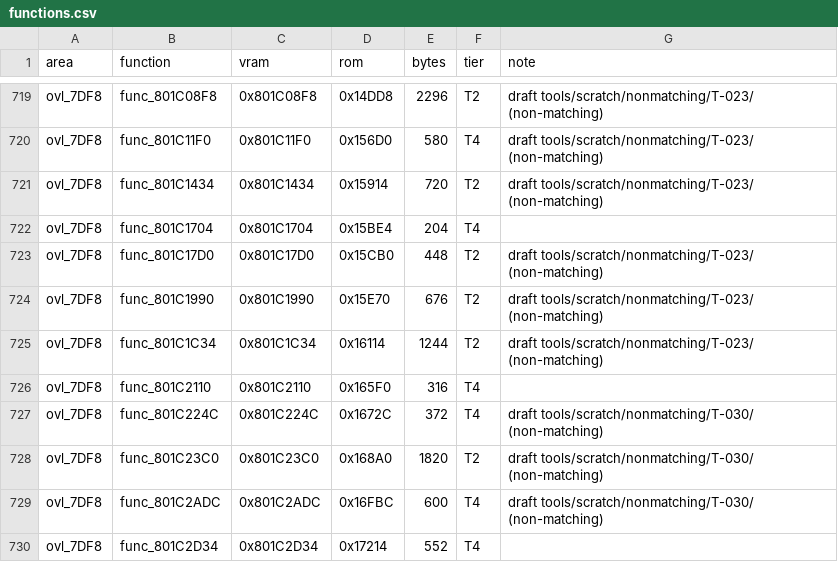
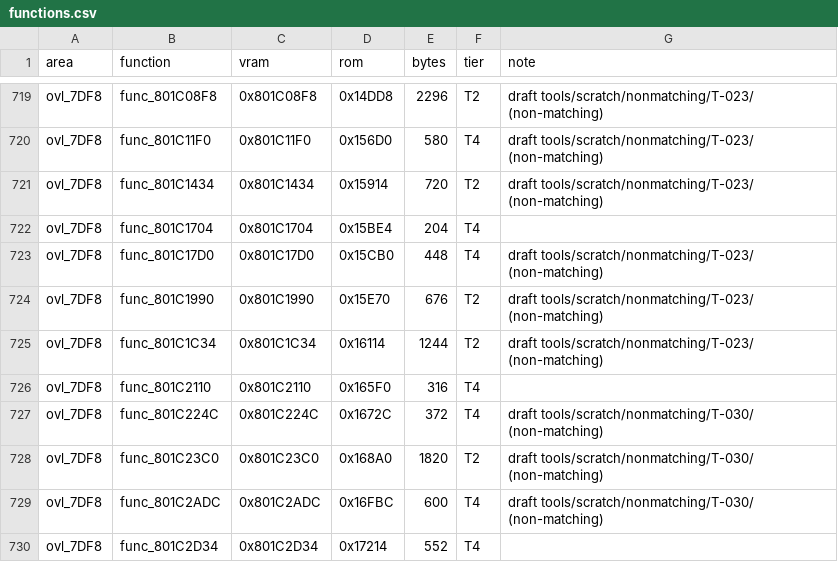
Before and after one commit to RodrigoTR04/killer-instinct-gold-n64, a CSV file: docs/functions.csv, drawn as a sheet; only a part is shown, gaps mark what is left out.

```diff
--- a/docs/functions.csv
+++ b/docs/functions.csv
@@ -722,3 +722,3 @@ ovl_7DF8,func_801C1434,0x801C1434,0x15914,720,T2,draft tools/scratch/nonmatching
 ovl_7DF8,func_801C1704,0x801C1704,0x15BE4,204,T4,
-ovl_7DF8,func_801C17D0,0x801C17D0,0x15CB0,448,T2,draft tools/scratch/nonmatching/T-023/ (non-matching)
+ovl_7DF8,func_801C17D0,0x801C17D0,0x15CB0,448,T4,draft tools/scratch/nonmatching/T-023/ (non-matching)
 ovl_7DF8,func_801C1990,0x801C1990,0x15E70,676,T2,draft tools/scratch/nonmatching/T-023/ (non-matching)
```
Also changed, not shown: 1 other file.
